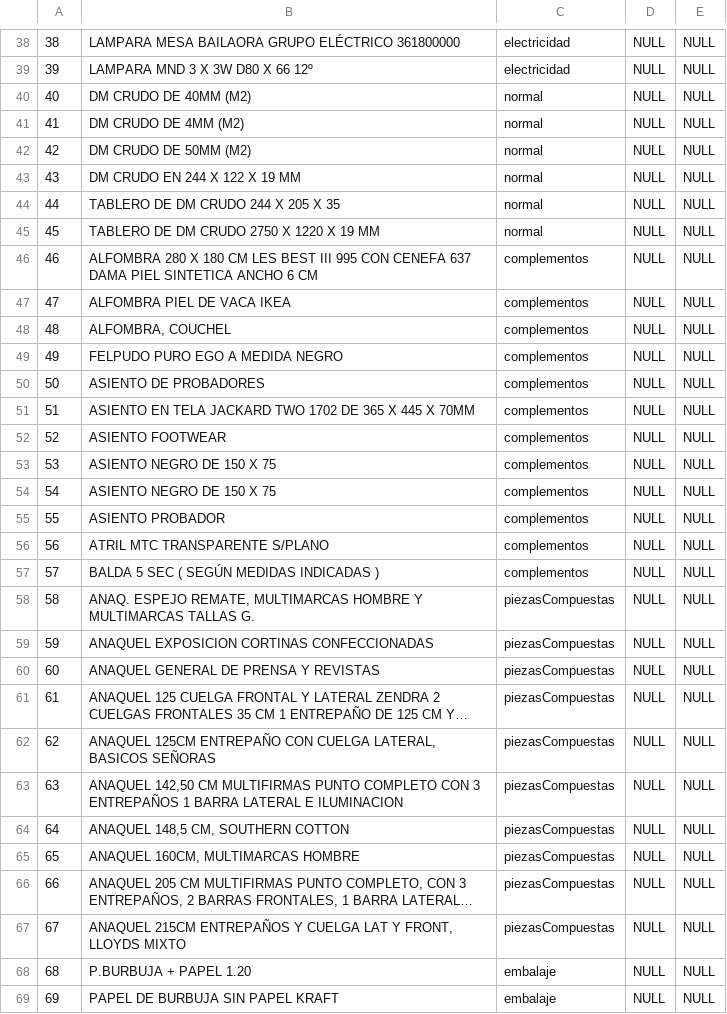
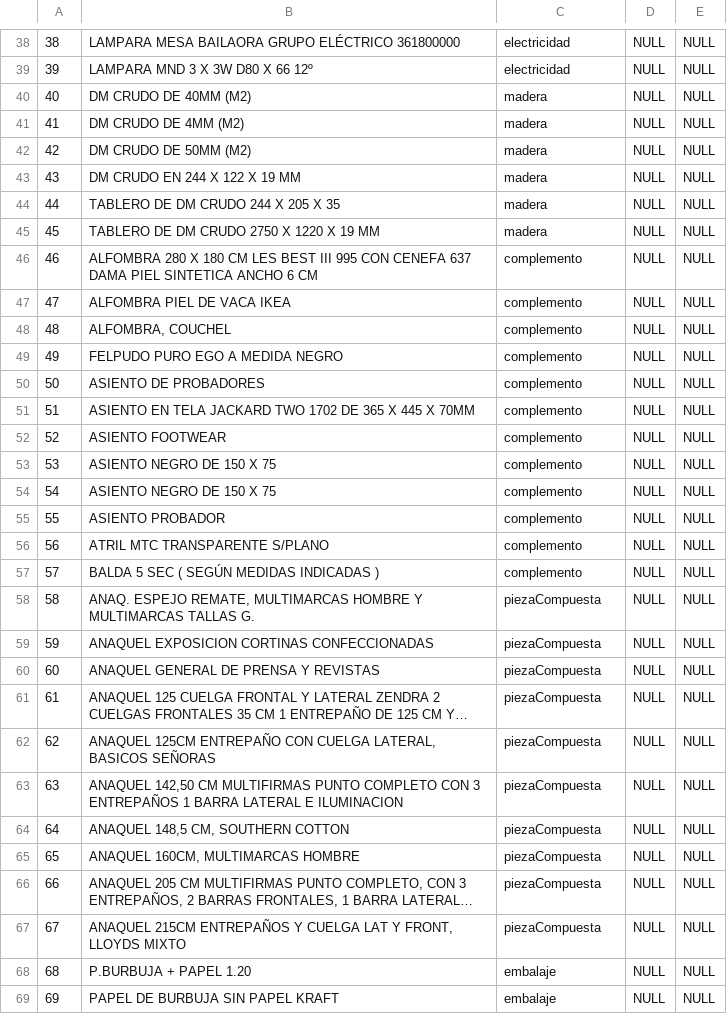
Before and after one commit to priverop/RetailManager, a CSV file: database/materiales.csv, drawn as a sheet; only a part is shown, gaps mark what is left out; long unchanged cells end in …; the diff covers the shown part only; the diff names each change by its address in the sheet, - before the commit and + after, or states it on an @@ line.

```diff
--- a/database/materiales.csv
+++ b/database/materiales.csv
-C40:C45: normal
+C40:C45: madera
-C46:C57: complementos
+C46:C57: complemento
-C58:C67: piezasCompuestas
+C58:C67: piezaCompuesta
```
Also changed, not shown: 25 edited cells elsewhere in this file, database/materiales_proveedores.csv, 1 other file.
